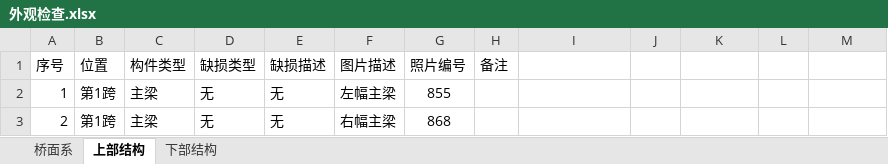
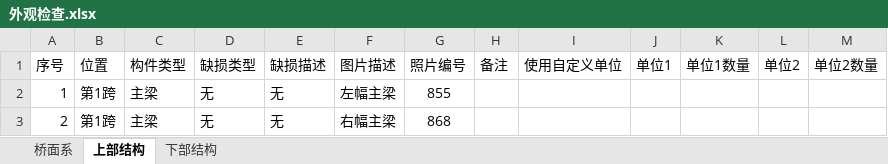
Before and after one commit to zjkl19/AutoRegularInspection, an Excel workbook: AutoRegularInspection/外观检查.xlsx, sheet 上部结构, drawn as a sheet; values as stored, in another font and other column widths than the file's, no borders; the diff names each change by its address in the sheet, - before the commit and + after, or states it on an @@ line.

```diff
--- a/AutoRegularInspection/外观检查.xlsx (sheet 上部结构)
+++ b/AutoRegularInspection/外观检查.xlsx (sheet 上部结构)
-I1: (empty)
+I1: 使用自定义单位
-J1: (empty)
+J1: 单位1
-K1: (empty)
+K1: 单位1数量
-L1: (empty)
+L1: 单位2
-M1: (empty)
+M1: 单位2数量
```
Also changed, not shown: sheet 下部结构, sheet 桥面系, 6 other files.
